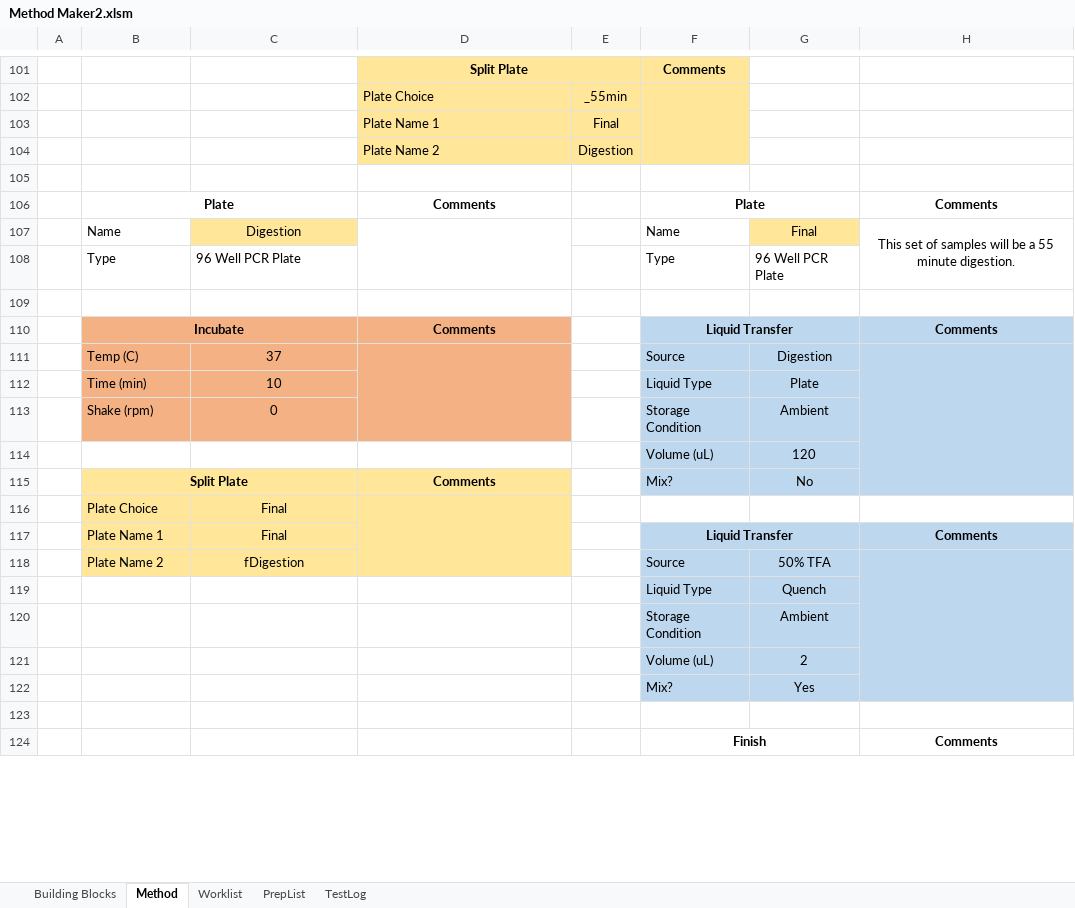
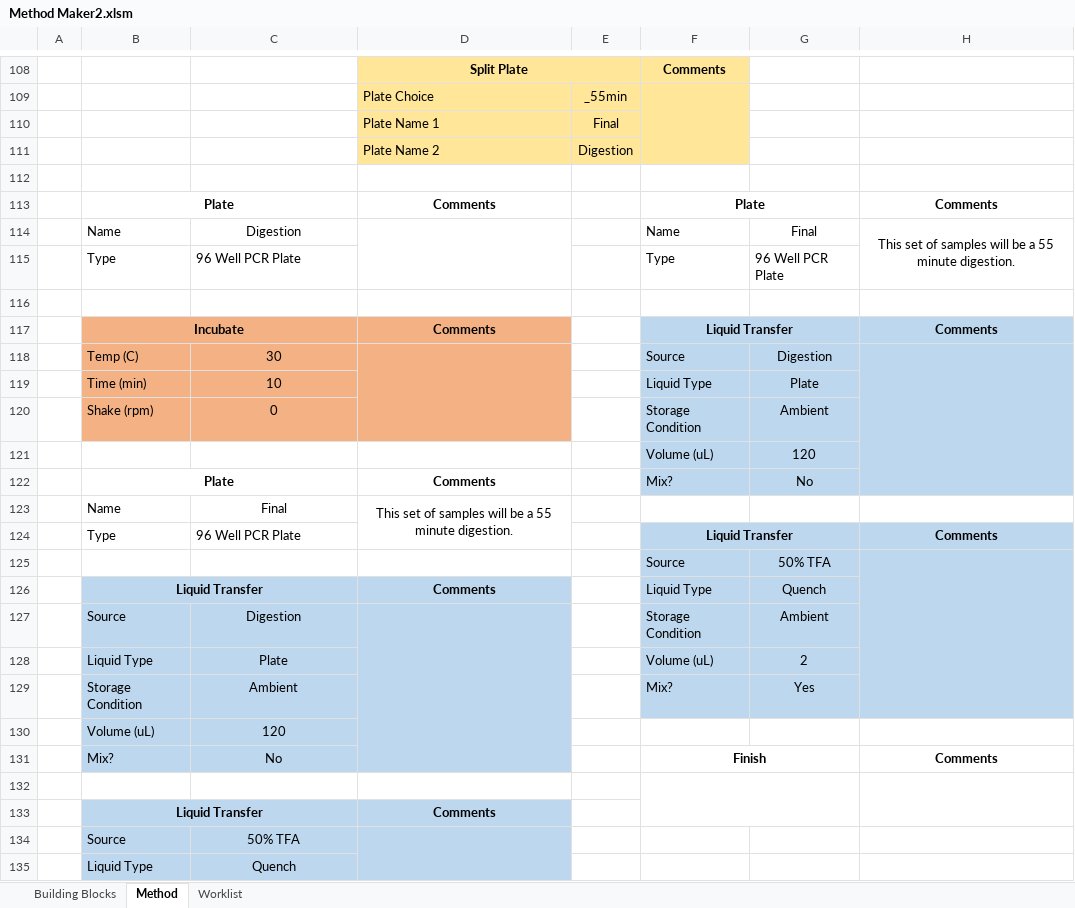
Before and after one commit to Pfizer-BradleyBare/PytomatedLiquidHandling, an Excel workbook: Method Maker2.xlsm, sheet Method, drawn as a sheet; only a part is shown, gaps mark what is left out; values as stored, in another font and other column widths than the file's, no borders; charts and pictures not drawn; removed rows and columns are numbered as before the commit, all else as after; the diff covers the shown part only; the diff names each change by its address in the sheet, - before the commit and + after, or states it on an @@ line.

Commit message:
Updated scripts to support the same plate on different branches. basically, plates are now given context for the current state and respond accordingly... I hope.

```diff
--- a/Method Maker2.xlsm (sheet Method)
+++ b/Method Maker2.xlsm (sheet Method)
-sheet tab: PrepList
-sheet tab: TestLog
-C114 fill: #FFE699
+C114 fill: none
-G114 fill: #FFE699
+G114 fill: none
-C118: 37
+C118: 30
-B122: Split Plate
+B122: Plate
-B122:D122 fill: #FFE699
+B122:D122 fill: none
-row 116:  | Plate Choice | Final
+row 123:  | Name | Final | This set of samples will be a 55 minute digestion.
-B124: Plate Name 1
+B124: Type
-B124:D125 fill: #FFE699
+B124:D125 fill: none
-C124: Final
+C124: 96 Well PCR Plate
-C124 alignment: center
+C124 alignment: left
-B125: Plate Name 2
+B125: (empty)
-C125: fDigestion
+C125: (empty)
-B126: (empty)
+B126: Liquid Transfer
-B126:D129 fill: none
+B126:D129 fill: #BDD7EE
+B126:C126 merged
-D126: (empty)
+D126: Comments
-B127: (empty)
+B127: Source
-C127: (empty)
+C127: Digestion
+D127:D131 merged
-B128: (empty)
+B128: Liquid Type
-C128: (empty)
+C128: Plate
-B129: (empty)
+B129: Storage Condition
-C129: (empty)
+C129: Ambient
+row 130:  | Volume (uL) | 120
+row 131:  | Mix? | No |  |  | Finish |  | Comments
+F132:G133 merged
+H132:H133 merged
-row 124:  |  |  |  |  | Finish |  | Comments
+row 133:  | Liquid Transfer |  | Comments
+row 134:  | Source | 50% TFA
+row 135:  | Liquid Type | Quench
```
Also changed, not shown: 10 added rows, 25 removed rows, 7 edited cells, cell formats and merged cells elsewhere in this sheet, sheet Worklist, charts or pictures, 7 other files.
